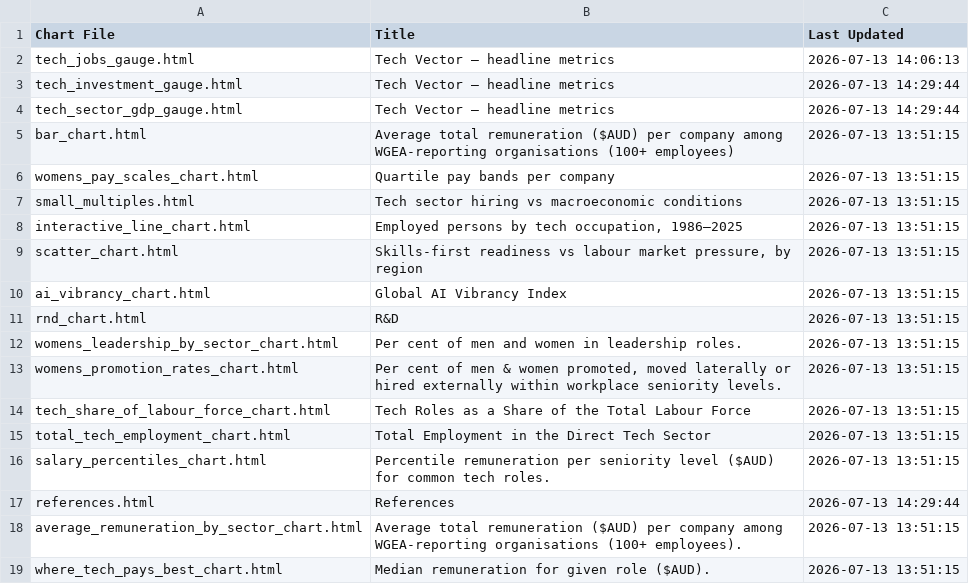
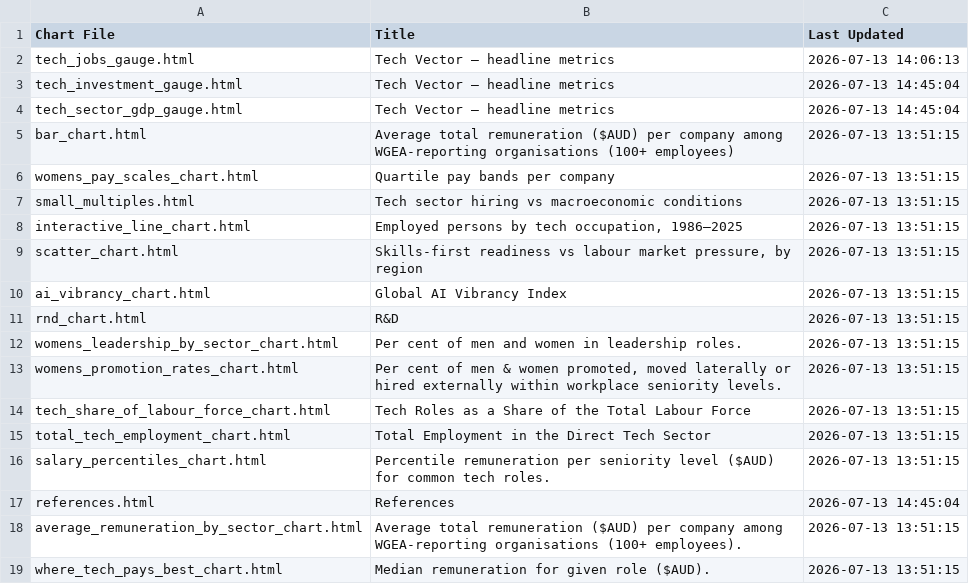
Before and after one commit to tca-research/tech_vector, a CSV file: charts/chart_manifest.csv, drawn as a sheet.

```diff
--- a/charts/chart_manifest.csv
+++ b/charts/chart_manifest.csv
@@ -2,4 +2,4 @@ Chart File,Title,Last Updated
 tech_jobs_gauge.html,Tech Vector — headline metrics,2026-07-13 14:06:13
-tech_investment_gauge.html,Tech Vector — headline metrics,2026-07-13 14:29:44
-tech_sector_gdp_gauge.html,Tech Vector — headline metrics,2026-07-13 14:29:44
+tech_investment_gauge.html,Tech Vector — headline metrics,2026-07-13 14:45:04
+tech_sector_gdp_gauge.html,Tech Vector — headline metrics,2026-07-13 14:45:04
 bar_chart.html,Average total remuneration ($AUD) per company among WGEA-reporting organisations (100+ employees),2026-07-13 13:51:15
@@ -16,3 +16,3 @@ total_tech_employment_chart.html,Total Employment in the Direct Tech Sector,2026
 salary_percentiles_chart.html,Percentile remuneration per seniority level ($AUD) for common tech roles.,2026-07-13 13:51:15
-references.html,References,2026-07-13 14:29:44
+references.html,References,2026-07-13 14:45:04
 average_remuneration_by_sector_chart.html,Average total remuneration ($AUD) per company among WGEA-reporting organisations (100+ employees).,2026-07-13 13:51:15
```
Also changed, not shown: 4 other files.
